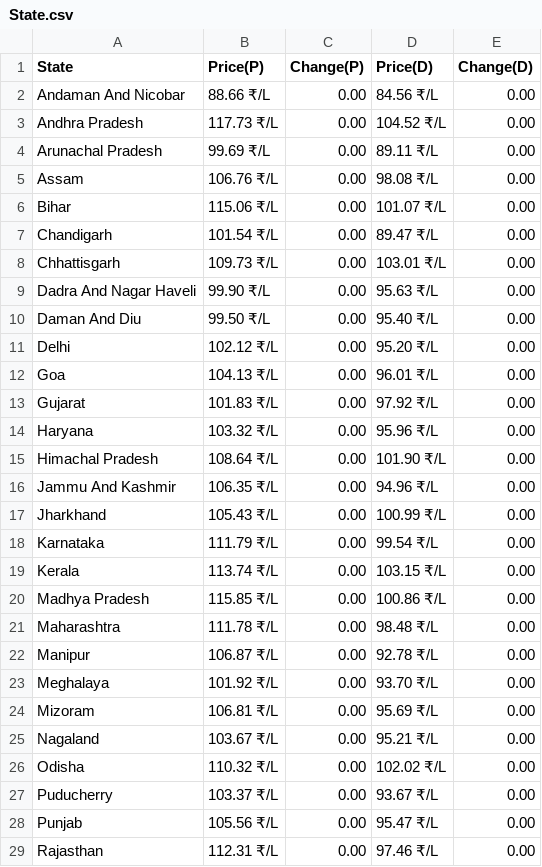
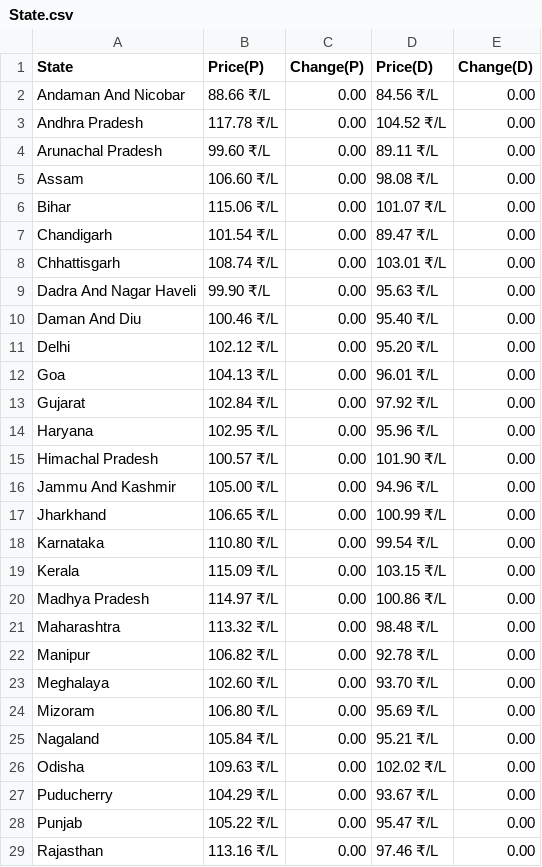
Before and after one commit to Doofenshmirtz-Evil-Incorp/FuelishPy, a CSV file: State.csv, drawn as a sheet; only a part is shown; the diff covers the shown part only.

Commit message:
Data-2026-05-28T05:05:55

```diff
--- a/State.csv
+++ b/State.csv
@@ -2,28 +2,28 @@ State,Price(P),Change(P),Price(D),Change(D)
 Andaman And Nicobar,88.66 ₹/L,  0.00,84.56 ₹/L,  0.00
-Andhra Pradesh,117.73 ₹/L,  0.00,104.52 ₹/L,  0.00
-Arunachal Pradesh,99.69 ₹/L,  0.00,89.11 ₹/L,  0.00
-Assam,106.76 ₹/L,  0.00,98.08 ₹/L,  0.00
+Andhra Pradesh,117.78 ₹/L,  0.00,104.52 ₹/L,  0.00
+Arunachal Pradesh,99.60 ₹/L,  0.00,89.11 ₹/L,  0.00
+Assam,106.60 ₹/L,  0.00,98.08 ₹/L,  0.00
 Bihar,115.06 ₹/L,  0.00,101.07 ₹/L,  0.00
 Chandigarh,101.54 ₹/L,  0.00,89.47 ₹/L,  0.00
-Chhattisgarh,109.73 ₹/L,  0.00,103.01 ₹/L,  0.00
+Chhattisgarh,108.74 ₹/L,  0.00,103.01 ₹/L,  0.00
 Dadra And Nagar Haveli,99.90 ₹/L,  0.00,95.63 ₹/L,  0.00
-Daman And Diu,99.50 ₹/L,  0.00,95.40 ₹/L,  0.00
+Daman And Diu,100.46 ₹/L,  0.00,95.40 ₹/L,  0.00
 Delhi,102.12 ₹/L,  0.00,95.20 ₹/L,  0.00
 Goa,104.13 ₹/L,  0.00,96.01 ₹/L,  0.00
-Gujarat,101.83 ₹/L,  0.00,97.92 ₹/L,  0.00
-Haryana,103.32 ₹/L,  0.00,95.96 ₹/L,  0.00
-Himachal Pradesh,108.64 ₹/L,  0.00,101.90 ₹/L,  0.00
-Jammu And Kashmir,106.35 ₹/L,  0.00,94.96 ₹/L,  0.00
-Jharkhand,105.43 ₹/L,  0.00,100.99 ₹/L,  0.00
-Karnataka,111.79 ₹/L,  0.00,99.54 ₹/L,  0.00
-Kerala,113.74 ₹/L,  0.00,103.15 ₹/L,  0.00
-Madhya Pradesh,115.85 ₹/L,  0.00,100.86 ₹/L,  0.00
-Maharashtra,111.78 ₹/L,  0.00,98.48 ₹/L,  0.00
-Manipur,106.87 ₹/L,  0.00,92.78 ₹/L,  0.00
-Meghalaya,101.92 ₹/L,  0.00,93.70 ₹/L,  0.00
-Mizoram,106.81 ₹/L,  0.00,95.69 ₹/L,  0.00
-Nagaland,103.67 ₹/L,  0.00,95.21 ₹/L,  0.00
-Odisha,110.32 ₹/L,  0.00,102.02 ₹/L,  0.00
-Puducherry,103.37 ₹/L,  0.00,93.67 ₹/L,  0.00
-Punjab,105.56 ₹/L,  0.00,95.47 ₹/L,  0.00
-Rajasthan,112.31 ₹/L,  0.00,97.46 ₹/L,  0.00
+Gujarat,102.84 ₹/L,  0.00,97.92 ₹/L,  0.00
+Haryana,102.95 ₹/L,  0.00,95.96 ₹/L,  0.00
+Himachal Pradesh,100.57 ₹/L,  0.00,101.90 ₹/L,  0.00
+Jammu And Kashmir,105.00 ₹/L,  0.00,94.96 ₹/L,  0.00
+Jharkhand,106.65 ₹/L,  0.00,100.99 ₹/L,  0.00
+Karnataka,110.80 ₹/L,  0.00,99.54 ₹/L,  0.00
+Kerala,115.09 ₹/L,  0.00,103.15 ₹/L,  0.00
+Madhya Pradesh,114.97 ₹/L,  0.00,100.86 ₹/L,  0.00
+Maharashtra,113.32 ₹/L,  0.00,98.48 ₹/L,  0.00
+Manipur,106.82 ₹/L,  0.00,92.78 ₹/L,  0.00
+Meghalaya,102.60 ₹/L,  0.00,93.70 ₹/L,  0.00
+Mizoram,106.80 ₹/L,  0.00,95.69 ₹/L,  0.00
+Nagaland,105.84 ₹/L,  0.00,95.21 ₹/L,  0.00
+Odisha,109.63 ₹/L,  0.00,102.02 ₹/L,  0.00
+Puducherry,104.29 ₹/L,  0.00,93.67 ₹/L,  0.00
+Punjab,105.22 ₹/L,  0.00,95.47 ₹/L,  0.00
+Rajasthan,113.16 ₹/L,  0.00,97.46 ₹/L,  0.00
```
Also changed, not shown: 5 edited cells elsewhere in this file.
